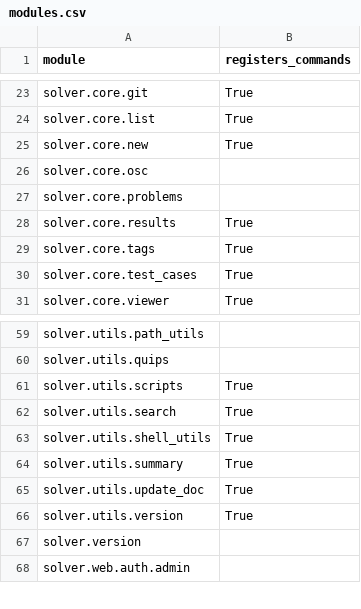
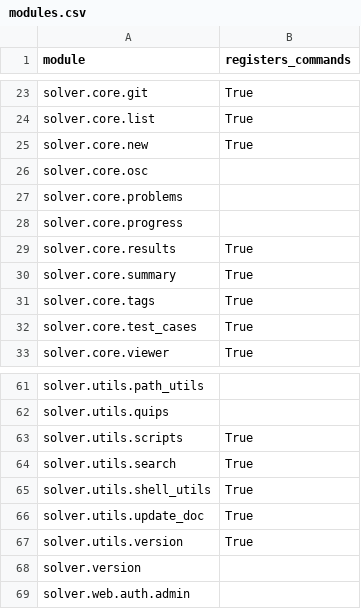
Before and after one commit to vikasmunshi/euler, a CSV file: solver/modules.csv, drawn as a sheet; only a part is shown, gaps mark what is left out; removed rows and columns are numbered as before the commit, all else as after; the diff names each change by its address in the sheet, - before the commit and + after, or states it on an @@ line.

Commit message:
chore(update-docs): the table of contents of a moving target
Regenerated by `update-docs`:

  docs/authorizations.md: authorization-table
  docs/commands-index.md: command-index
  README.md: package-layout
  CLAUDE.md: package-layout

```diff
--- a/solver/modules.csv
+++ b/solver/modules.csv
+row 28: solver.core.progress
+row 30: solver.core.summary | True
-row 64: solver.utils.summary | True
```
Also changed, not shown: 4 other files.
